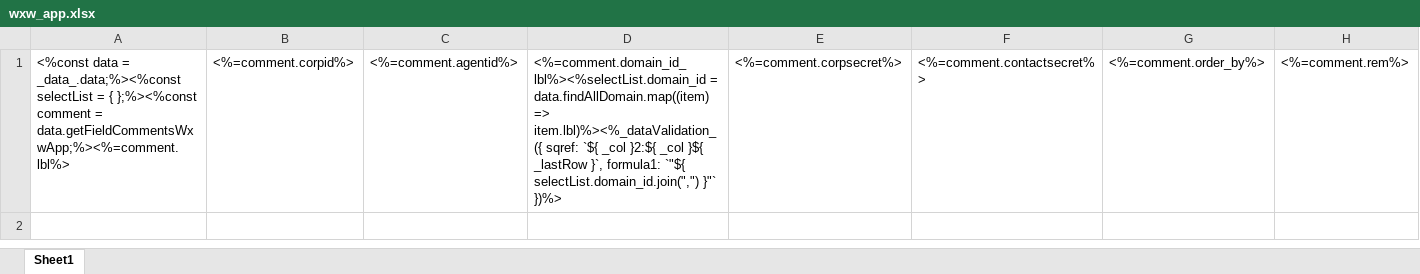
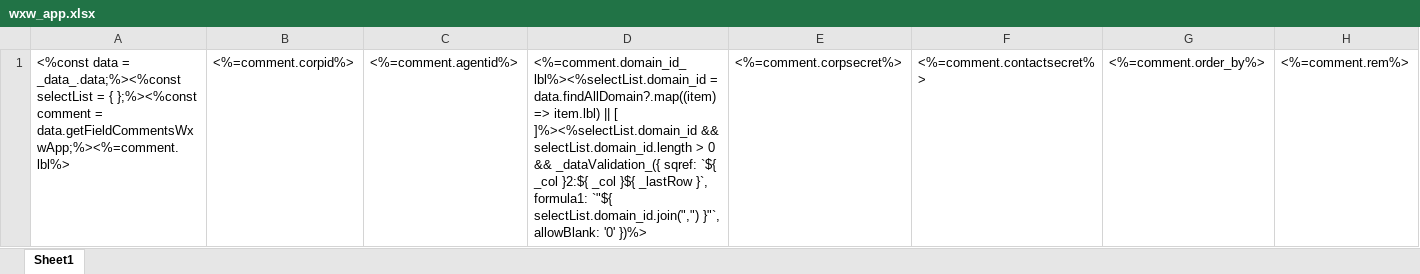
Before and after one commit to sail-sail/nest, an Excel workbook: codegen/__out__/pc/public/import_template/wxwork/wxw_app.xlsx, sheet Sheet1, drawn as a sheet; values as stored, in another font and other column widths than the file's, no borders; the diff names each change by its address in the sheet, - before the commit and + after, or states it on an @@ line.

Commit message:
onEmptySelected 取消已选择筛选

```diff
--- a/codegen/__out__/pc/public/import_template/wxwork/wxw_app.xlsx (sheet Sheet1)
+++ b/codegen/__out__/pc/public/import_template/wxwork/wxw_app.xlsx (sheet Sheet1)
-D1: <%=comment.domain_id_lbl%><%selectList.domain_id = data.findAllDomain.map((item) => item.lbl)%><%_dataValidation_({ sqref: `${ _col }2:${ _col }${ _lastRow }`, formula1: `"${ selectList.domain_id.join(",") }"` })%>
+D1: <%=comment.domain_id_lbl%><%selectList.domain_id = data.findAllDomain?.map((item) => item.lbl) || [ ]%><%selectList.domain_id && selectList.domain_id.length > 0 && _dataValidation_({ sqref: `${ _col }2:${ _col }${ _lastRow }`, formula1: `"${ selectList.domain_id.join(",") }"`, allowBlank: '0' })%>
```
Also changed, not shown: codegen/__out__/pc/public/excel_template/wxwork/wxw_app.xlsx, codegen/__out__/pc/public/excel_template/wxwork/wxw_msg.xlsx, 21 other files.
